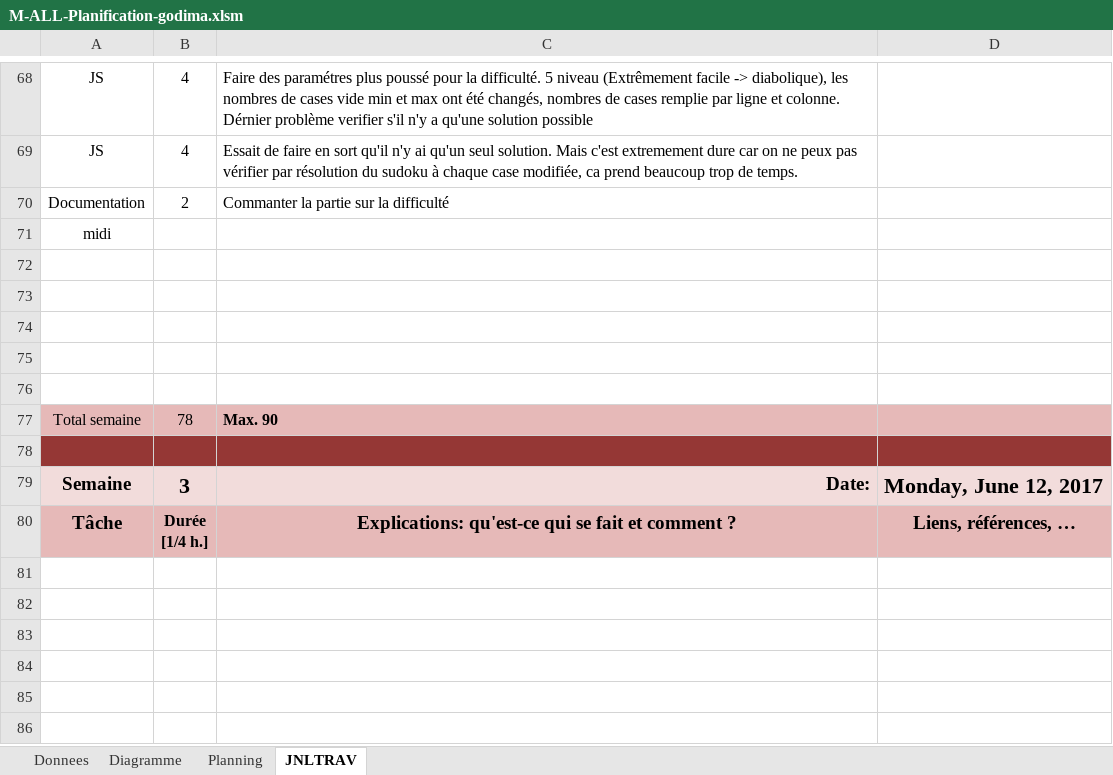
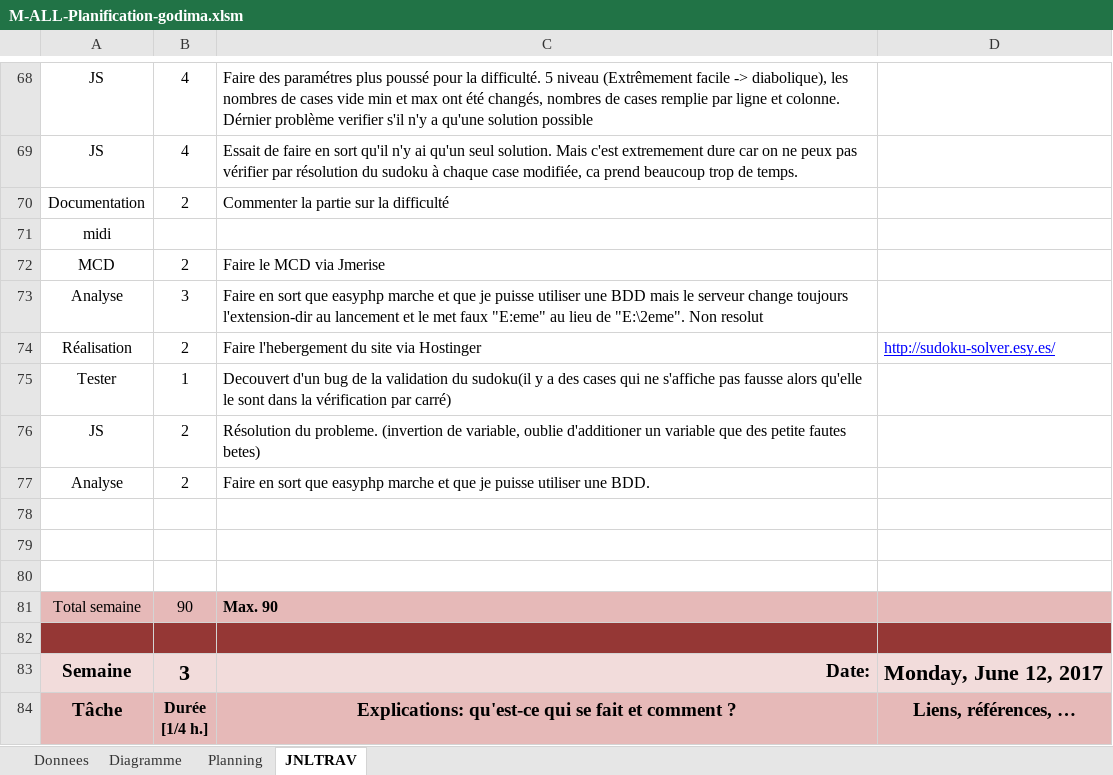
Before and after one commit to CaptianMorgan/Demomot-godima, an Excel workbook: M-ALL-Planification-godima.xlsm, sheet JNLTRAV, drawn as a sheet; only a part is shown, gaps mark what is left out; the shorter side is filled out with more unchanged rows; values as stored, in another font and other column widths than the file's, no borders; charts and pictures not drawn; removed rows and columns are numbered as before the commit, all else as after; the diff names each change by its address in the sheet, - before the commit and + after, or states it on an @@ line.

Commit message:
Add MCD MLD MPD
godima

```diff
--- a/M-ALL-Planification-godima.xlsm (sheet JNLTRAV)
+++ b/M-ALL-Planification-godima.xlsm (sheet JNLTRAV)
-C70: Commanter la partie sur la difficulté
+C70: Commenter la partie sur la difficulté
+row 72: MCD | 2 | Faire le MCD via Jmerise
+row 73: Analyse | 3 | Faire en sort que easyphp marche et que je puisse utiliser une BDD mais le serveur change toujours l'extension-dir au lancement et le met faux "E:eme" au lieu de "E:\2eme". Non resolut
+row 74: Réalisation | 2 | Faire l'hebergement du site via Hostinger | http://sudoku-solver.esy.es/
+row 75: Tester | 1 | Decouvert d'un bug de la validation du sudoku(il y a des cases qui ne s'affiche pas fausse alors qu'elle le sont dans la vérification par carré)
+row 76: JS | 2 | Résolution du probleme. (invertion de variable, oublie d'additioner un variable que des petite fautes betes)
+row 77: Analyse | 2 | Faire en sort que easyphp marche et que je puisse utiliser une BDD.
-row 75: (empty)
-row 76: (empty)
-B81: 78
+B81: 90
```
Also changed, not shown: charts or pictures, 4 other files.
